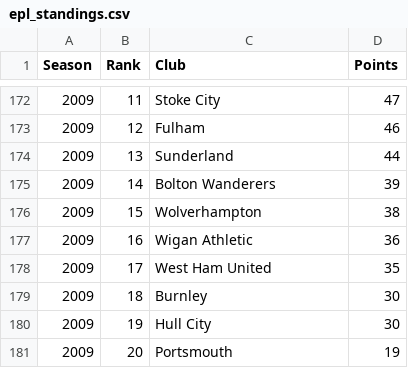
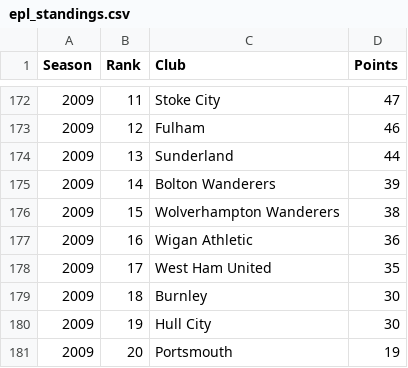
Before and after one commit to kjytay/misc, a CSV file: data/epl_standings.csv, drawn as a sheet; only a part is shown, gaps mark what is left out; the diff covers the shown part only.

```diff
--- a/data/epl_standings.csv
+++ b/data/epl_standings.csv
@@ -175,3 +175,3 @@
 2009,14,Bolton Wanderers,39
-2009,15,Wolverhampton,38
+2009,15,Wolverhampton Wanderers,38
 2009,16,Wigan Athletic,36
```
Also changed, not shown: 5 edited cells elsewhere in this file.
